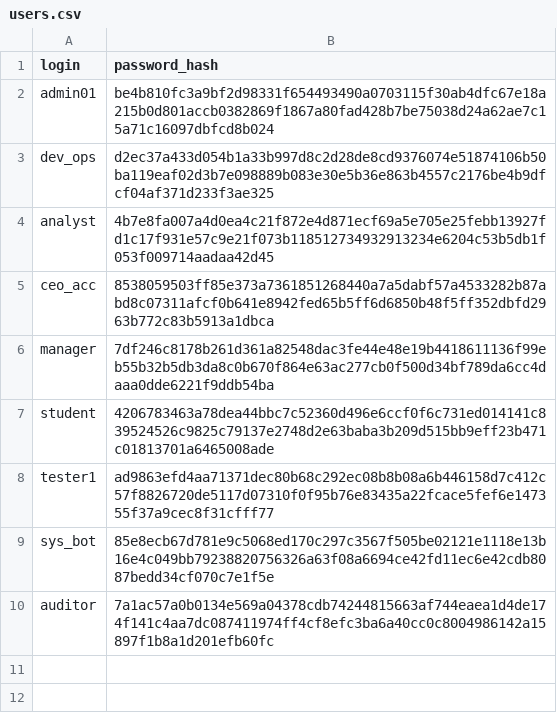
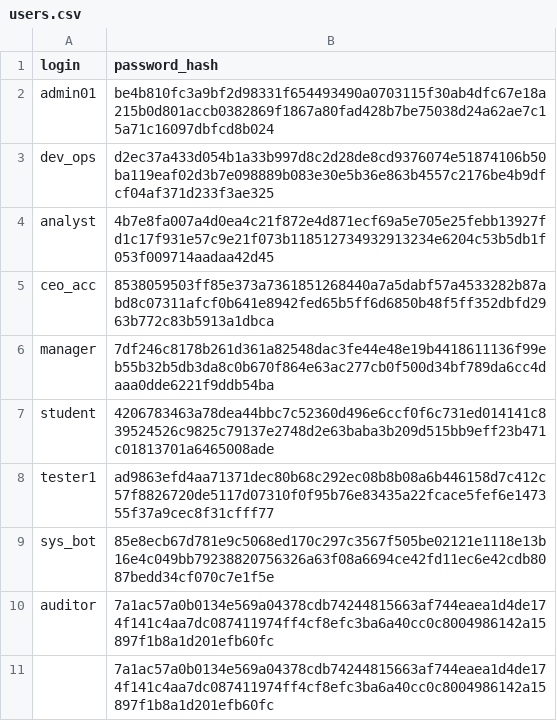
Before and after one commit to malfi777/cybersecurity-python-labs, a CSV file: labs/lab01/data/users.csv, drawn as a sheet.

```diff
--- a/labs/lab01/data/users.csv
+++ b/labs/lab01/data/users.csv
@@ -10 +10,2 @@ sys_bot,85e8ecb67d781e9c5068ed170c297c3567f505be02121e1118e13b16e4c049bb79238820
 auditor,7a1ac57a0b0134e569a04378cdb74244815663af744eaea1d4de174f141c4aa7dc087411974ff4cf8efc3ba6a40cc0c8004986142a15897f1b8a1d201efb60fc
+,7a1ac57a0b0134e569a04378cdb74244815663af744eaea1d4de174f141c4aa7dc087411974ff4cf8efc3ba6a40cc0c8004986142a15897f1b8a1d201efb60fc
```
Also changed, not shown: 10 other files.
